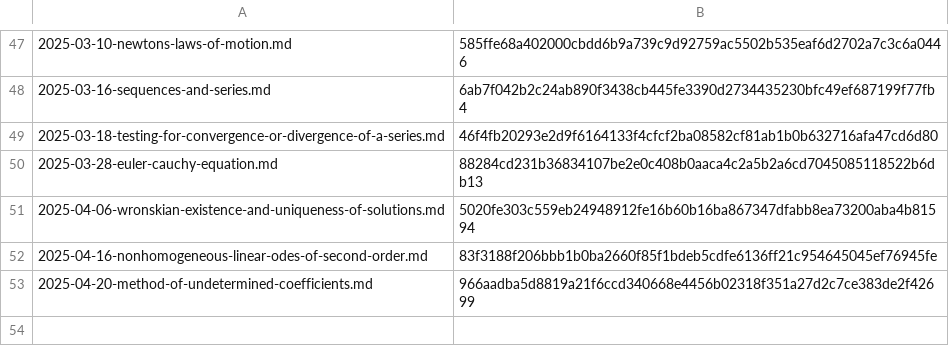
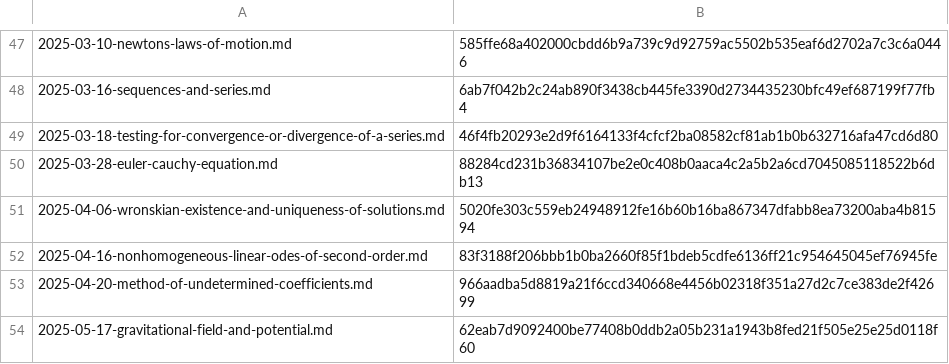
Before and after one commit to yunseo-kim/yunseo-kim.github.io, a CSV file: tools/hash.csv, drawn as a sheet; only a part is shown, gaps mark what is left out.

Commit message:
Create gravitational-field-and-potential.md

```diff
--- a/tools/hash.csv
+++ b/tools/hash.csv
@@ -53 +53,2 @@
 2025-04-20-method-of-undetermined-coefficients.md,966aadba5d8819a21f6ccd340668e4456b02318f351a27d2c7ce383de2f42699
+2025-05-17-gravitational-field-and-potential.md,62eab7d9092400be77408b0ddb2a05b231a1943b8fed21f505e25e25d0118f60
```
Also changed, not shown: 10 other files.
